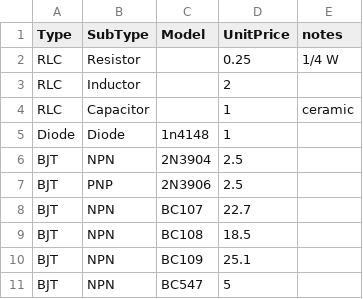
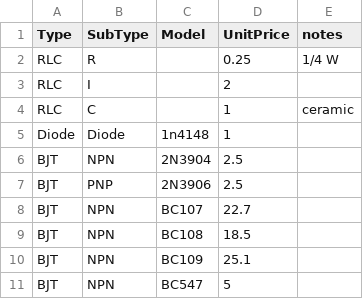
Before and after one commit to GorioB/circuithub, a CSV file: pricelist.csv, drawn as a sheet; only a part is shown.

```diff
--- a/pricelist.csv
+++ b/pricelist.csv
@@ -1,5 +1,5 @@
 Type,SubType,Model,UnitPrice,notes
-RLC,Resistor,,0.25,1/4 W
-RLC,Inductor,,2,
-RLC,Capacitor,,1,ceramic
+RLC,R,,0.25,1/4 W
+RLC,I,,2,
+RLC,C,,1,ceramic
 Diode,Diode,1n4148,1,
```
Also changed, not shown: 12 other files.
